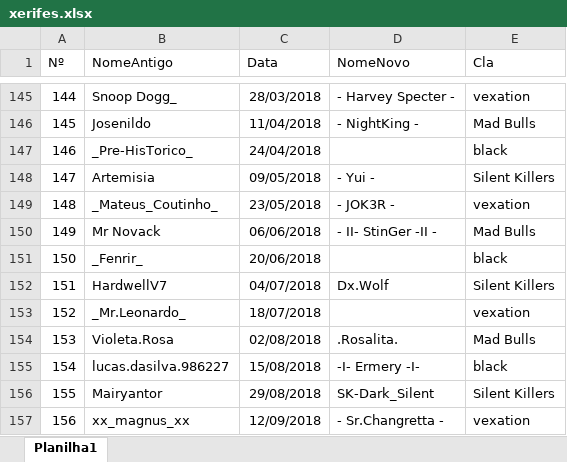
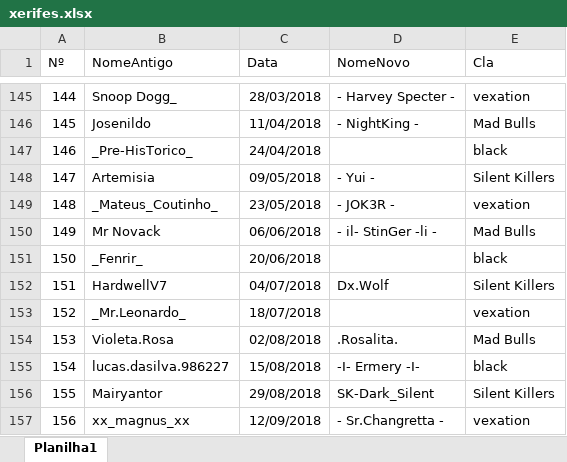
Before and after one commit to LFBG96/API_xerifes, an Excel workbook: xerifes.xlsx, sheet Planilha1, drawn as a sheet; only a part is shown, gaps mark what is left out; values as stored, in another font and other column widths than the file's, no borders; the diff names each change by its address in the sheet, - before the commit and + after, or states it on an @@ line.

Commit message:
att nick

```diff
--- a/xerifes.xlsx (sheet Planilha1)
+++ b/xerifes.xlsx (sheet Planilha1)
-D150 (NomeNovo): - II- StinGer -II -
+D150 (NomeNovo): - il- StinGer -li -
```
